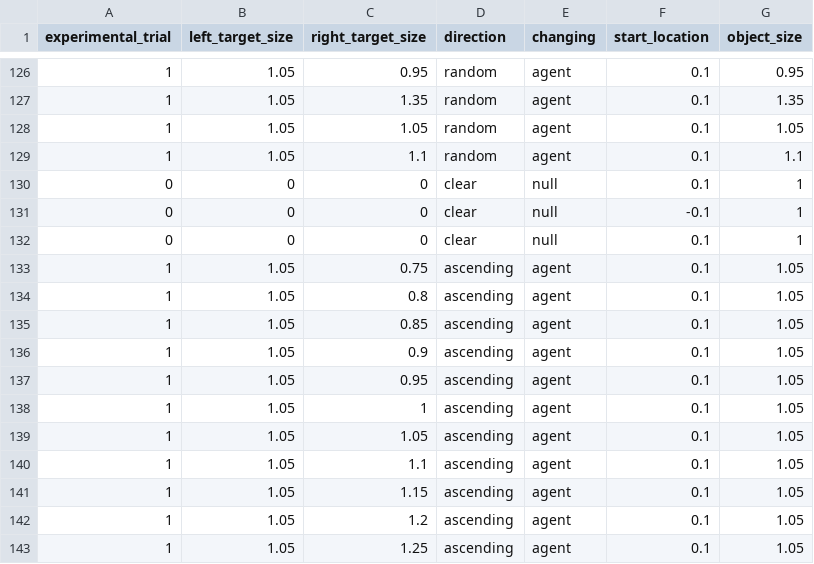
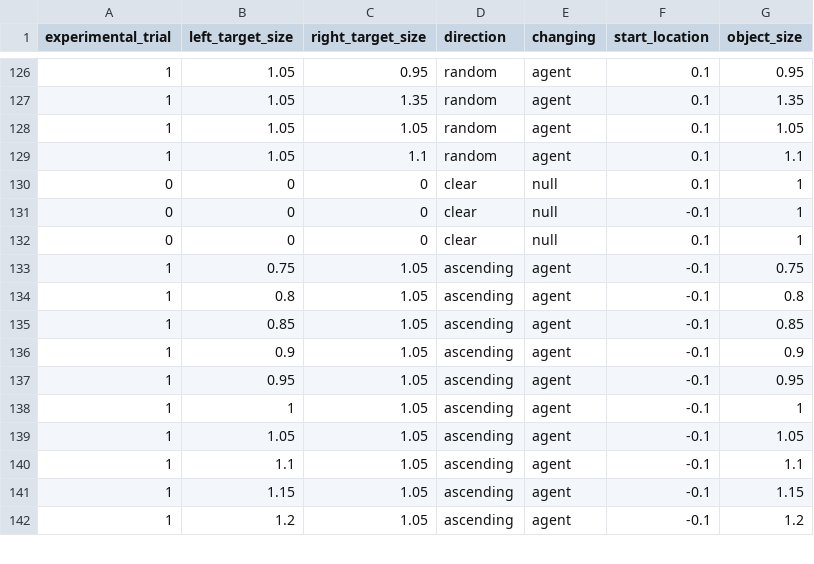
Before and after one commit to tehrandavis/virtual_dm, a CSV file: Assets/StreamingAssets/trialConditions_P002.csv, drawn as a sheet; only a part is shown, gaps mark what is left out; the diff covers the shown part only.

```diff
--- a/Assets/StreamingAssets/trialConditions_P002.csv
+++ b/Assets/StreamingAssets/trialConditions_P002.csv
@@ -132,12 +132,11 @@ experimental_trial,left_target_size,right_target_size,direction,changing,start_l
 0,0,0,clear,null,0.1,1
-1,1.05,0.75,ascending,agent,0.1,1.05
-1,1.05,0.8,ascending,agent,0.1,1.05
-1,1.05,0.85,ascending,agent,0.1,1.05
-1,1.05,0.9,ascending,agent,0.1,1.05
-1,1.05,0.95,ascending,agent,0.1,1.05
-1,1.05,1,ascending,agent,0.1,1.05
-1,1.05,1.05,ascending,agent,0.1,1.05
-1,1.05,1.1,ascending,agent,0.1,1.05
-1,1.05,1.15,ascending,agent,0.1,1.05
-1,1.05,1.2,ascending,agent,0.1,1.05
-1,1.05,1.25,ascending,agent,0.1,1.05
+1,0.75,1.05,ascending,agent,-0.1,0.75
+1,0.8,1.05,ascending,agent,-0.1,0.8
+1,0.85,1.05,ascending,agent,-0.1,0.85
+1,0.9,1.05,ascending,agent,-0.1,0.9
+1,0.95,1.05,ascending,agent,-0.1,0.95
+1,1,1.05,ascending,agent,-0.1,1
+1,1.05,1.05,ascending,agent,-0.1,1.05
+1,1.1,1.05,ascending,agent,-0.1,1.1
+1,1.15,1.05,ascending,agent,-0.1,1.15
+1,1.2,1.05,ascending,agent,-0.1,1.2
```
Also changed, not shown: 2 added rows, 1 removed row and 53 edited cells elsewhere in this file, Assets/StreamingAssets/trialConditions_P001.csv, Assets/StreamingAssets/trialConditions_P003.csv, 20 other files.
